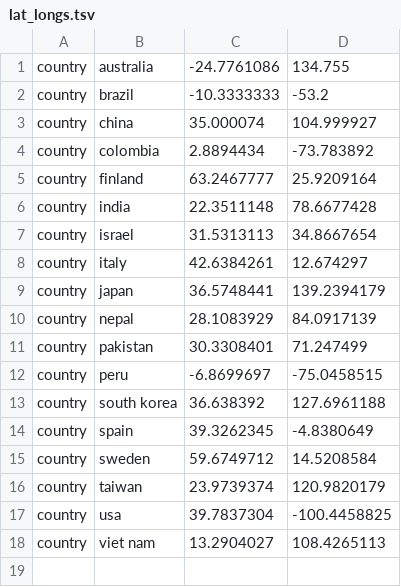
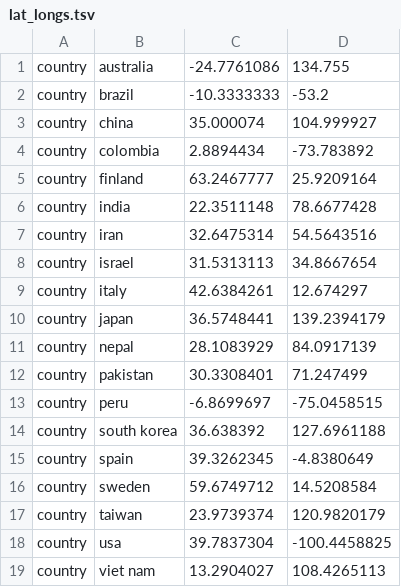
Before and after one commit to hivlab/sarscov2-epidemiology, a TSV file: config/lat_longs.tsv, drawn as a sheet; the diff names each change by its address in the sheet, - before the commit and + after, or states it on an @@ line.

```diff
--- a/config/lat_longs.tsv
+++ b/config/lat_longs.tsv
+row 7: country | iran | 32.6475314 | 54.5643516
```
Also changed, not shown: config/colors.tsv, 2 other files.
